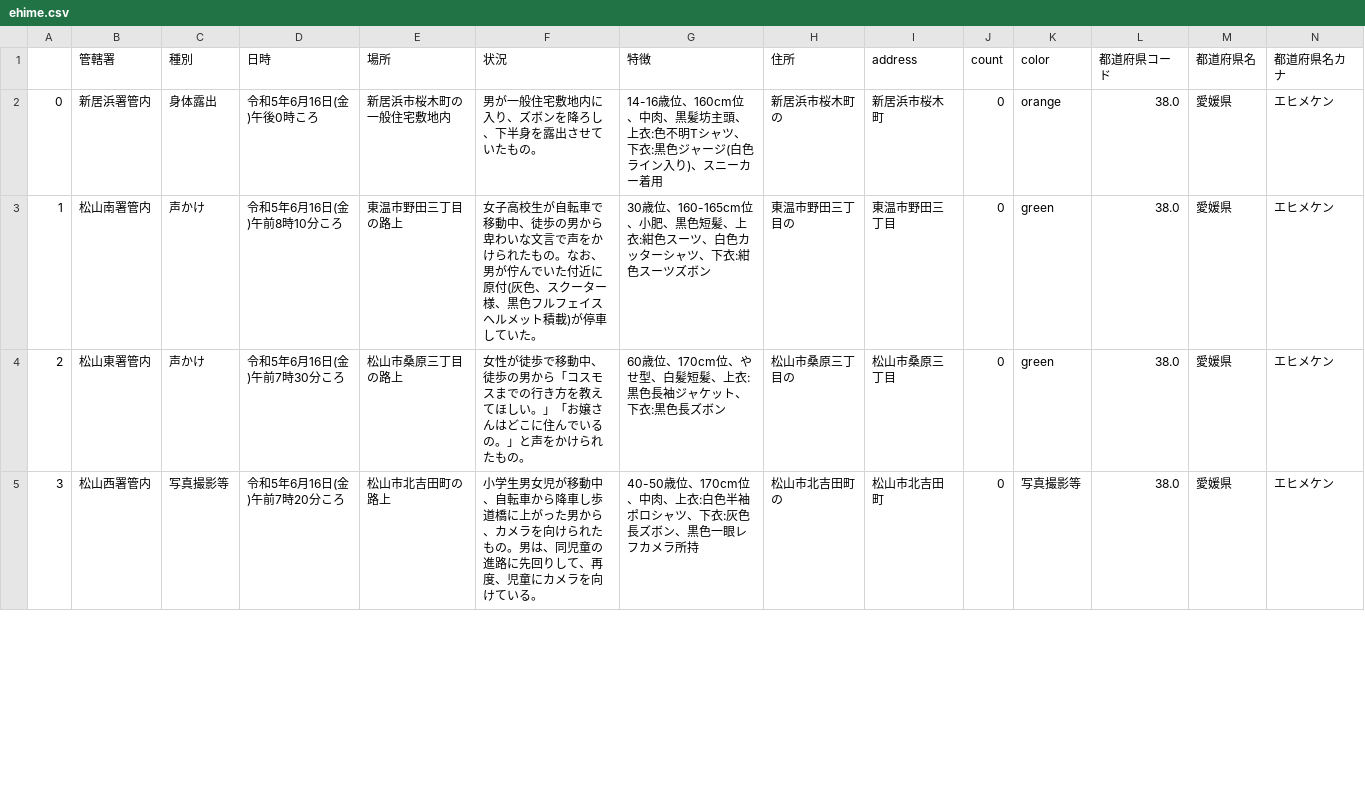
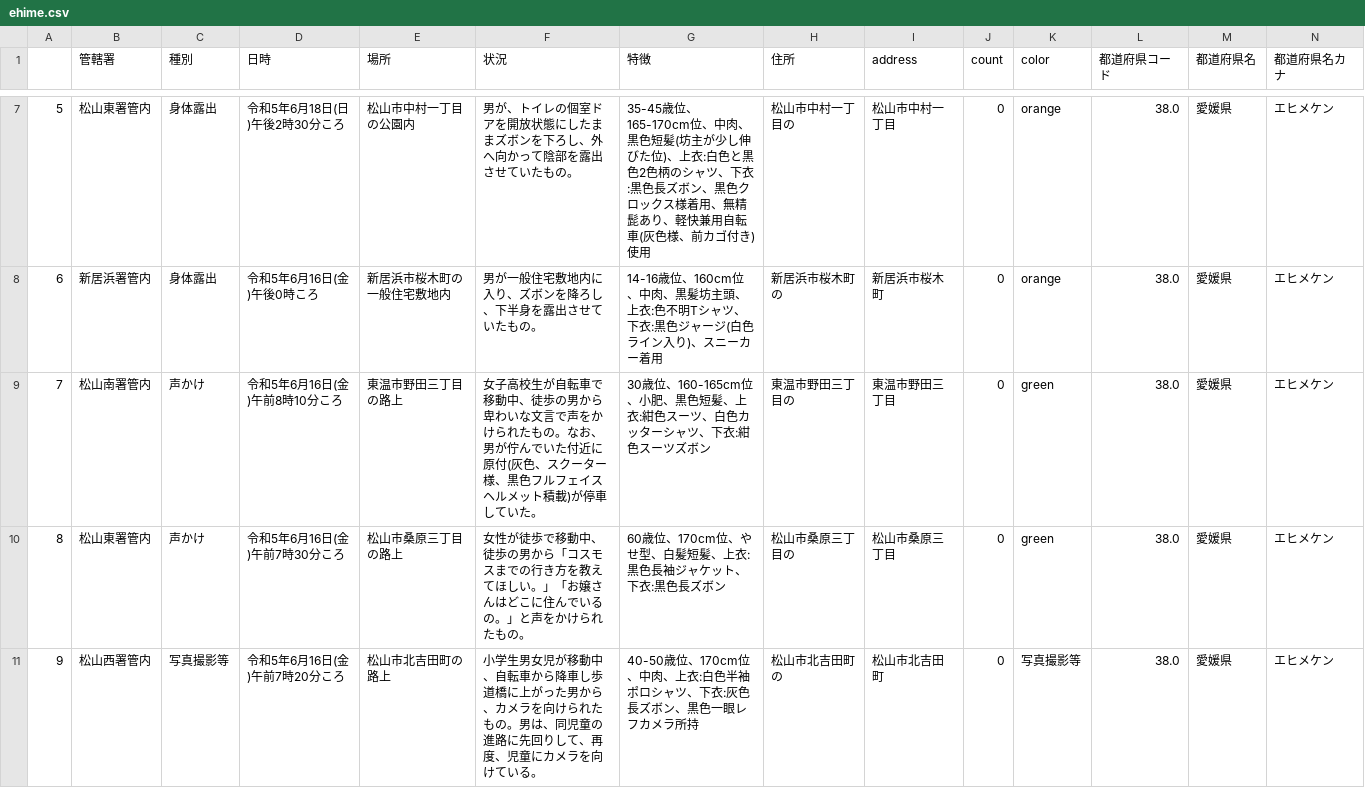
Before and after one commit to imabari/fushinsha_map, a CSV file: ehime.csv, drawn as a sheet; only a part is shown, gaps mark what is left out; addresses are those after the commit; rows hold the shown columns only; the diff covers the shown part only; the diff names each change by its address in the sheet, - before the commit and + after, or states it on an @@ line.

```diff
--- a/ehime.csv
+++ b/ehime.csv
+row 7: 5 | 松山東署管内 | 身体露出 | 令和5年6月18日(日)午後2時30分ころ | 松山市中村一丁目の公園内 | 男が、トイレの個室ドアを開放状態にしたままズボンを下ろし、外へ向かって陰部を露出させていたもの。 | 35-45歳位、165-170cm位、中肉、黒色短髪(坊主が少し伸びた位)、上衣:白色と黒色2色柄のシャツ、下衣:黒色長ズボン、黒色クロックス様着用、無精髭あり、軽快兼用自転車(灰色様、前カゴ付き)使用 | 松山市中村一丁目の | 松山市中村一丁目 | 0 | orange | 38.0 | 愛媛県 | エヒメケン
@@ column A renumbered from row 8 down @@
```
Also changed, not shown: 5 added rows and 2 edited cells elsewhere in this file, nan.csv, 1 other file.
